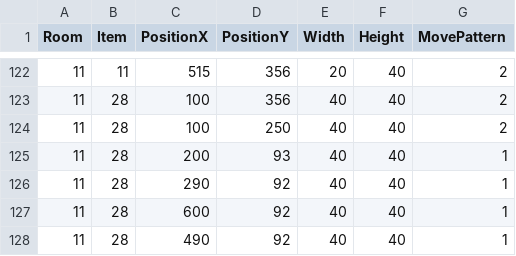
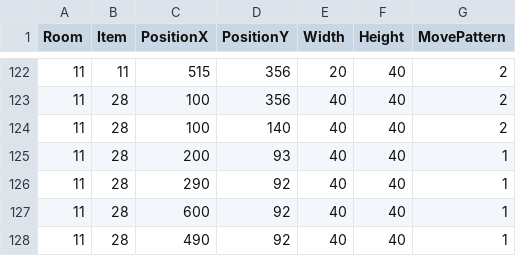
Before and after one commit to ReoGrande/CSE3902, a CSV file: sprint0/Content/maps/Level1ZeldaItems.csv, drawn as a sheet; only a part is shown, gaps mark what is left out.

```diff
--- a/sprint0/Content/maps/Level1ZeldaItems.csv
+++ b/sprint0/Content/maps/Level1ZeldaItems.csv
@@ -123,3 +123,3 @@ Room,Item,PositionX,PositionY,Width,Height,MovePattern
 11,28,100,356,40,40,2
-11,28,100,250,40,40,2
+11,28,100,140,40,40,2
 11,28,200,93,40,40,1
```
Also changed, not shown: 4 other files.
